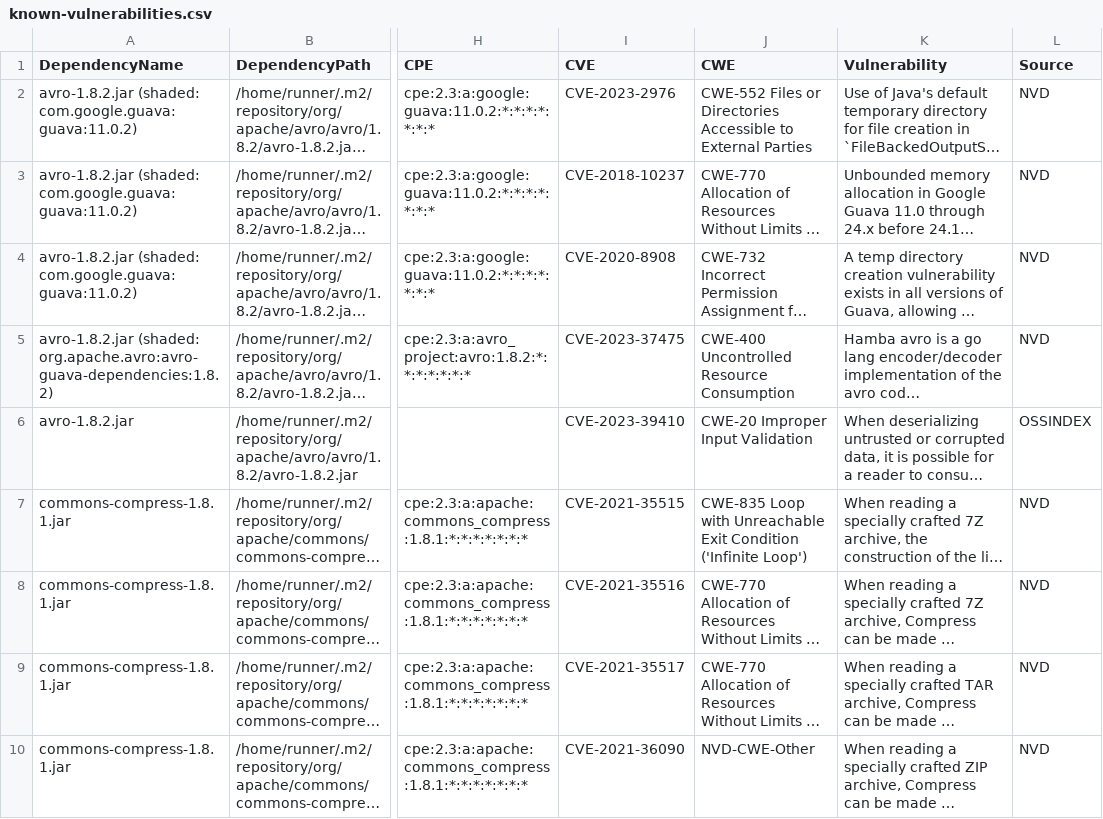
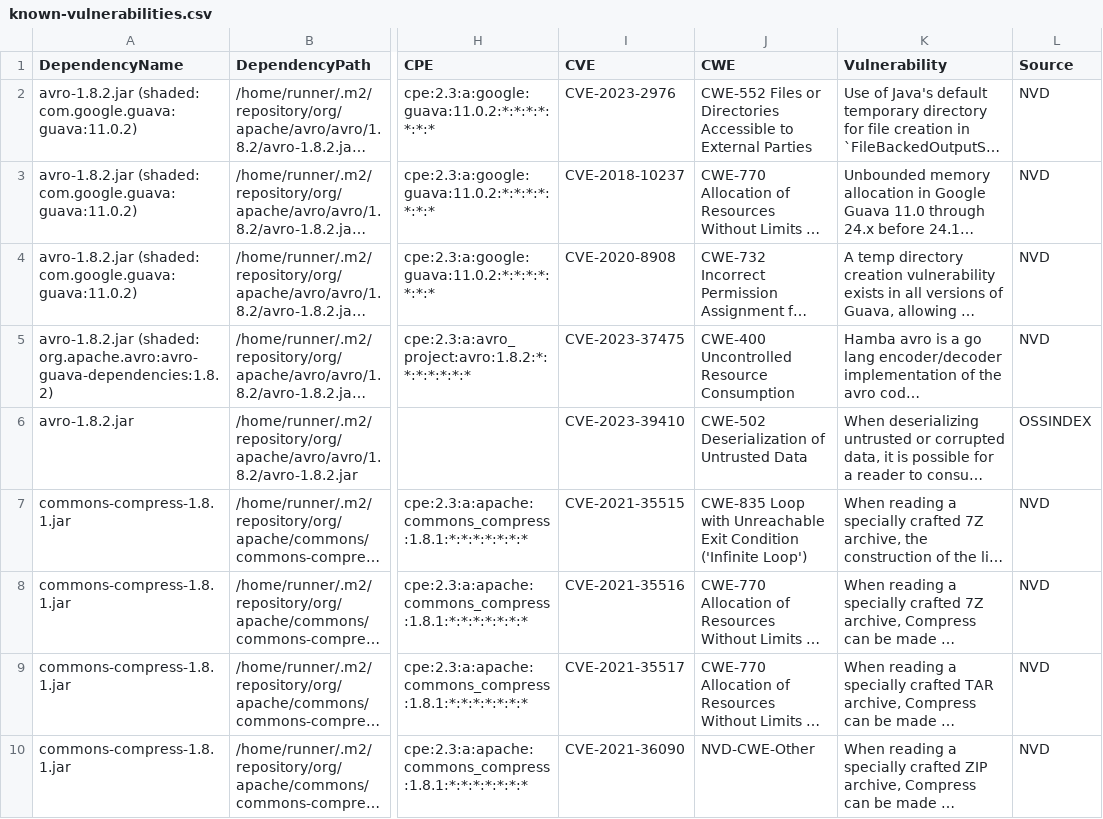
Before and after one commit to piotr-yuxuan/dove, a CSV file: doc/known-vulnerabilities.csv, drawn as a sheet; only a part is shown, gaps mark what is left out; long unchanged cells end in …; the diff names each change by its address in the sheet, - before the commit and + after, or states it on an @@ line.

Commit message:
Update known vulnerabilities

```diff
--- a/doc/known-vulnerabilities.csv
+++ b/doc/known-vulnerabilities.csv
-J6 (CWE): CWE-20 Improper Input Validation
+J6 (CWE): CWE-502 Deserialization of Untrusted Data
```
